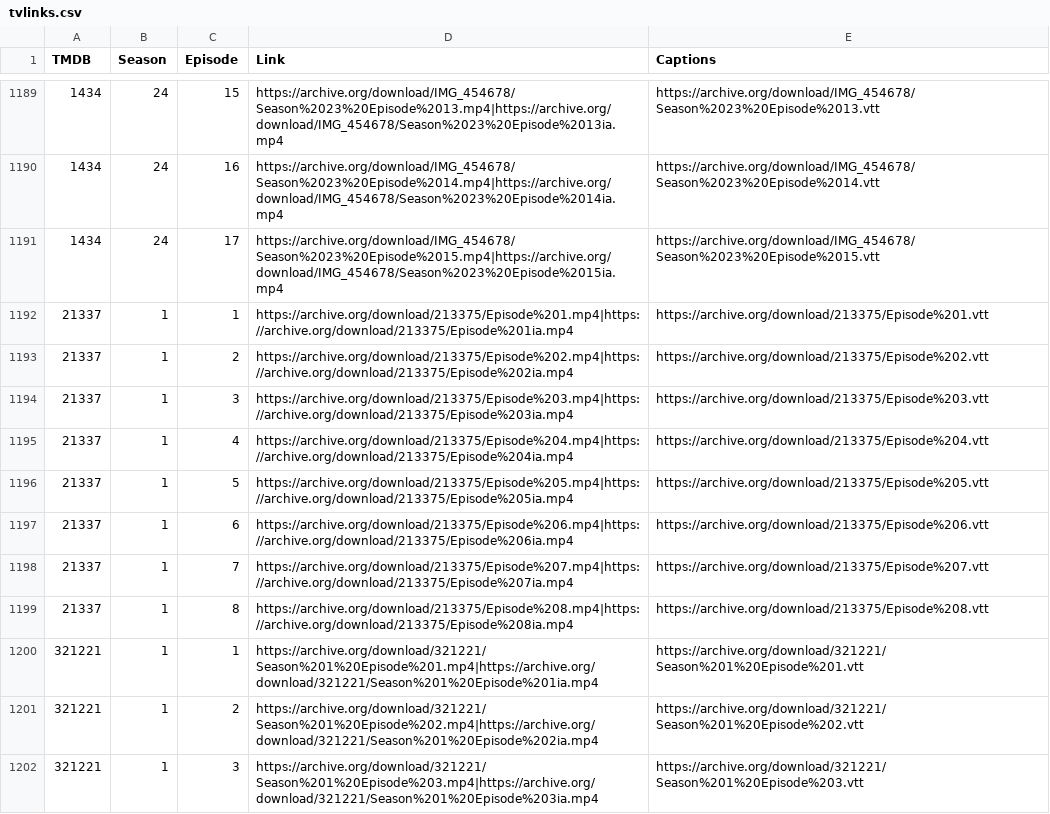
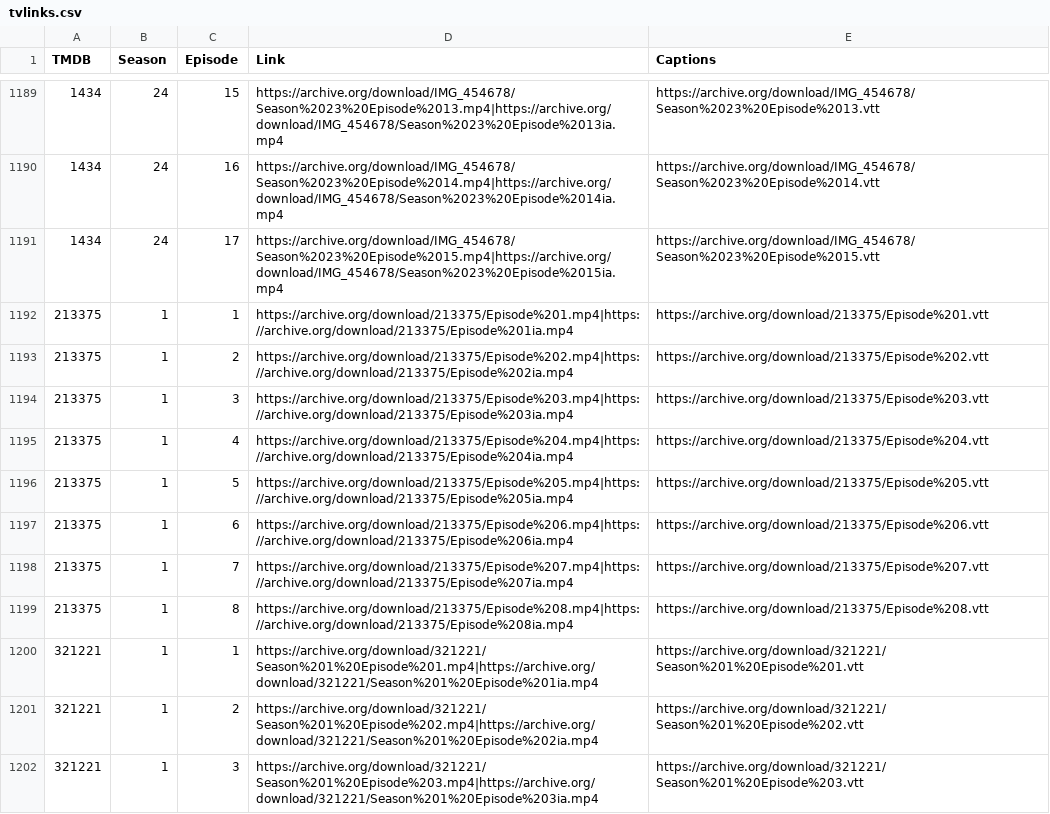
Before and after one commit to alfredawakeford/AlfredsEpicMovieApp, a CSV file: tvlinks.csv, drawn as a sheet; only a part is shown, gaps mark what is left out.

Commit message:
Update tvlinks.csv

```diff
--- a/tvlinks.csv
+++ b/tvlinks.csv
@@ -1191,10 +1191,10 @@ TMDB,Season,Episode,Link,Captions
 1434,24,17,https://archive.org/download/IMG_454678/Season%2023%20Episode%2015.mp4|https://archive.org/download/IMG_454678/Season%2023%20Episode%2015ia.mp4,https://archive.org/download/IMG_454678/Season%2023%20Episode%2015.vtt
-21337,1,1,https://archive.org/download/213375/Episode%201.mp4|https://archive.org/download/213375/Episode%201ia.mp4,https://archive.org/download/213375/Episode%201.vtt
-21337,1,2,https://archive.org/download/213375/Episode%202.mp4|https://archive.org/download/213375/Episode%202ia.mp4,https://archive.org/download/213375/Episode%202.vtt
-21337,1,3,https://archive.org/download/213375/Episode%203.mp4|https://archive.org/download/213375/Episode%203ia.mp4,https://archive.org/download/213375/Episode%203.vtt
-21337,1,4,https://archive.org/download/213375/Episode%204.mp4|https://archive.org/download/213375/Episode%204ia.mp4,https://archive.org/download/213375/Episode%204.vtt
-21337,1,5,https://archive.org/download/213375/Episode%205.mp4|https://archive.org/download/213375/Episode%205ia.mp4,https://archive.org/download/213375/Episode%205.vtt
-21337,1,6,https://archive.org/download/213375/Episode%206.mp4|https://archive.org/download/213375/Episode%206ia.mp4,https://archive.org/download/213375/Episode%206.vtt
-21337,1,7,https://archive.org/download/213375/Episode%207.mp4|https://archive.org/download/213375/Episode%207ia.mp4,https://archive.org/download/213375/Episode%207.vtt
-21337,1,8,https://archive.org/download/213375/Episode%208.mp4|https://archive.org/download/213375/Episode%208ia.mp4,https://archive.org/download/213375/Episode%208.vtt
+213375,1,1,https://archive.org/download/213375/Episode%201.mp4|https://archive.org/download/213375/Episode%201ia.mp4,https://archive.org/download/213375/Episode%201.vtt
+213375,1,2,https://archive.org/download/213375/Episode%202.mp4|https://archive.org/download/213375/Episode%202ia.mp4,https://archive.org/download/213375/Episode%202.vtt
+213375,1,3,https://archive.org/download/213375/Episode%203.mp4|https://archive.org/download/213375/Episode%203ia.mp4,https://archive.org/download/213375/Episode%203.vtt
+213375,1,4,https://archive.org/download/213375/Episode%204.mp4|https://archive.org/download/213375/Episode%204ia.mp4,https://archive.org/download/213375/Episode%204.vtt
+213375,1,5,https://archive.org/download/213375/Episode%205.mp4|https://archive.org/download/213375/Episode%205ia.mp4,https://archive.org/download/213375/Episode%205.vtt
+213375,1,6,https://archive.org/download/213375/Episode%206.mp4|https://archive.org/download/213375/Episode%206ia.mp4,https://archive.org/download/213375/Episode%206.vtt
+213375,1,7,https://archive.org/download/213375/Episode%207.mp4|https://archive.org/download/213375/Episode%207ia.mp4,https://archive.org/download/213375/Episode%207.vtt
+213375,1,8,https://archive.org/download/213375/Episode%208.mp4|https://archive.org/download/213375/Episode%208ia.mp4,https://archive.org/download/213375/Episode%208.vtt
 321221,1,1,https://archive.org/download/321221/Season%201%20Episode%201.mp4|https://archive.org/download/321221/Season%201%20Episode%201ia.mp4,https://archive.org/download/321221/Season%201%20Episode%201.vtt
```
